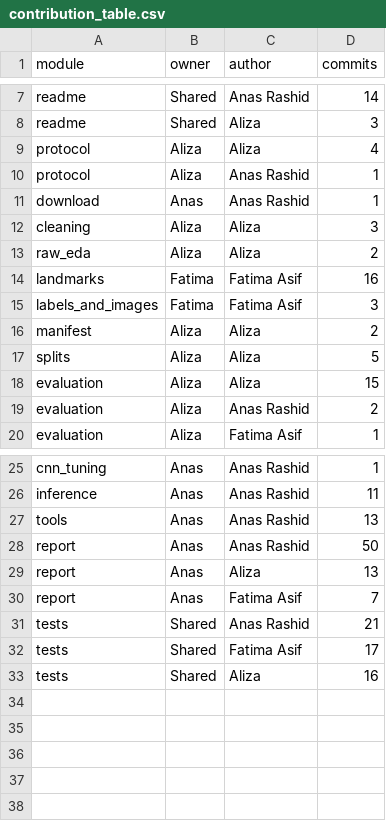
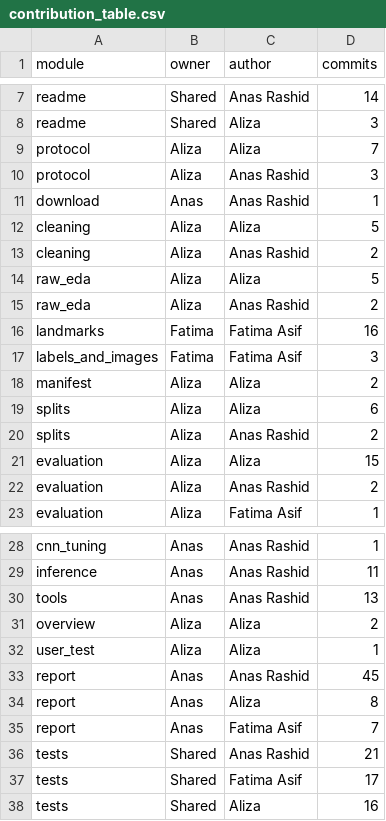
Before and after one commit to anasrashid369/signbridge-pk, a CSV file: reports/contribution_table.csv, drawn as a sheet; only a part is shown, gaps mark what is left out.

Commit message:
data(report): regenerate the contribution table

```diff
--- a/reports/contribution_table.csv
+++ b/reports/contribution_table.csv
@@ -8,7 +8,9 @@ readme,Shared,Anas Rashid,14
 readme,Shared,Aliza,3
-protocol,Aliza,Aliza,4
-protocol,Aliza,Anas Rashid,1
+protocol,Aliza,Aliza,7
+protocol,Aliza,Anas Rashid,3
 download,Anas,Anas Rashid,1
-cleaning,Aliza,Aliza,3
-raw_eda,Aliza,Aliza,2
+cleaning,Aliza,Aliza,5
+cleaning,Aliza,Anas Rashid,2
+raw_eda,Aliza,Aliza,5
+raw_eda,Aliza,Anas Rashid,2
 landmarks,Fatima,Fatima Asif,16
@@ -16,3 +18,4 @@ labels_and_images,Fatima,Fatima Asif,3
 manifest,Aliza,Aliza,2
-splits,Aliza,Aliza,5
+splits,Aliza,Aliza,6
+splits,Aliza,Anas Rashid,2
 evaluation,Aliza,Aliza,15
@@ -27,4 +30,6 @@ inference,Anas,Anas Rashid,11
 tools,Anas,Anas Rashid,13
-report,Anas,Anas Rashid,50
-report,Anas,Aliza,13
+overview,Aliza,Aliza,2
+user_test,Aliza,Aliza,1
+report,Anas,Anas Rashid,45
+report,Anas,Aliza,8
 report,Anas,Fatima Asif,7
```
Also changed, not shown: 1 other file.
